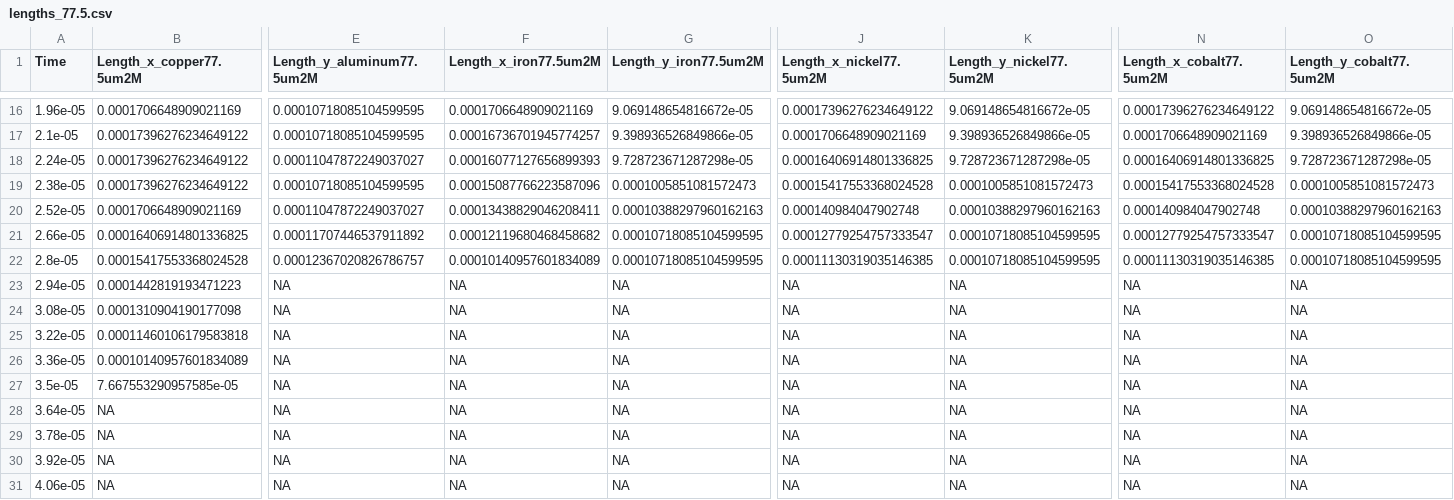
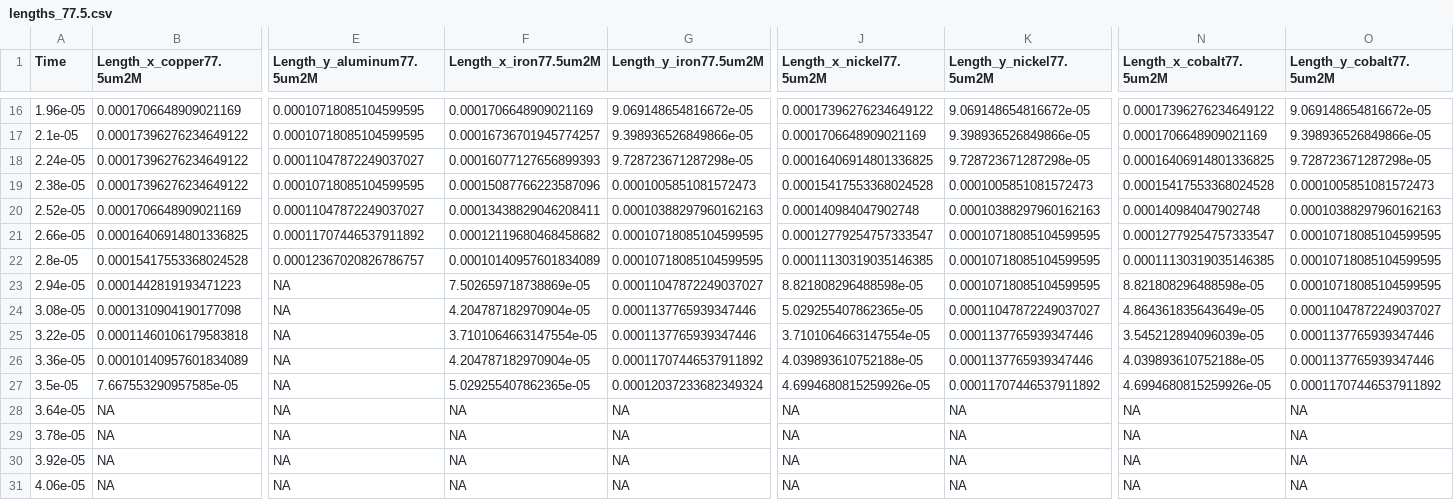
Before and after one commit to zomorodiyan/paraview-coalescence, a CSV file: data/lengths_77.5.csv, drawn as a sheet; only a part is shown, gaps mark what is left out; the diff names each change by its address in the sheet, - before the commit and + after, or states it on an @@ line.

```diff
--- a/data/lengths_77.5.csv
+++ b/data/lengths_77.5.csv
-F23 (Length_x_iron77.5um2M): NA
+F23 (Length_x_iron77.5um2M): 7.502659718738869e-05
-G23 (Length_y_iron77.5um2M): NA
+G23 (Length_y_iron77.5um2M): 0.00011047872249037027
-J23 (Length_x_nickel77.5um2M): NA
+J23 (Length_x_nickel77.5um2M): 8.821808296488598e-05
-K23 (Length_y_nickel77.5um2M): NA
+K23 (Length_y_nickel77.5um2M): 0.00010718085104599595
-N23 (Length_x_cobalt77.5um2M): NA
+N23 (Length_x_cobalt77.5um2M): 8.821808296488598e-05
-O23 (Length_y_cobalt77.5um2M): NA
+O23 (Length_y_cobalt77.5um2M): 0.00010718085104599595
-F24 (Length_x_iron77.5um2M): NA
+F24 (Length_x_iron77.5um2M): 4.204787182970904e-05
-G24:G25 (Length_y_iron77.5um2M): NA
+G24:G25 (Length_y_iron77.5um2M): 0.0001137765939347446
-J24 (Length_x_nickel77.5um2M): NA
+J24 (Length_x_nickel77.5um2M): 5.029255407862365e-05
-K24 (Length_y_nickel77.5um2M): NA
+K24 (Length_y_nickel77.5um2M): 0.00011047872249037027
-N24 (Length_x_cobalt77.5um2M): NA
+N24 (Length_x_cobalt77.5um2M): 4.864361835643649e-05
-O24 (Length_y_cobalt77.5um2M): NA
+O24 (Length_y_cobalt77.5um2M): 0.00011047872249037027
-F25 (Length_x_iron77.5um2M): NA
+F25 (Length_x_iron77.5um2M): 3.7101064663147554e-05
-J25 (Length_x_nickel77.5um2M): NA
+J25 (Length_x_nickel77.5um2M): 3.7101064663147554e-05
-K25:K26 (Length_y_nickel77.5um2M): NA
+K25:K26 (Length_y_nickel77.5um2M): 0.0001137765939347446
-N25 (Length_x_cobalt77.5um2M): NA
+N25 (Length_x_cobalt77.5um2M): 3.545212894096039e-05
-O25:O26 (Length_y_cobalt77.5um2M): NA
+O25:O26 (Length_y_cobalt77.5um2M): 0.0001137765939347446
-F26 (Length_x_iron77.5um2M): NA
+F26 (Length_x_iron77.5um2M): 4.204787182970904e-05
-G26 (Length_y_iron77.5um2M): NA
+G26 (Length_y_iron77.5um2M): 0.00011707446537911892
-J26 (Length_x_nickel77.5um2M): NA
+J26 (Length_x_nickel77.5um2M): 4.039893610752188e-05
-N26 (Length_x_cobalt77.5um2M): NA
+N26 (Length_x_cobalt77.5um2M): 4.039893610752188e-05
-F27 (Length_x_iron77.5um2M): NA
+F27 (Length_x_iron77.5um2M): 5.029255407862365e-05
-G27 (Length_y_iron77.5um2M): NA
+G27 (Length_y_iron77.5um2M): 0.00012037233682349324
-J27 (Length_x_nickel77.5um2M): NA
+J27 (Length_x_nickel77.5um2M): 4.6994680815259926e-05
-K27 (Length_y_nickel77.5um2M): NA
+K27 (Length_y_nickel77.5um2M): 0.00011707446537911892
-N27 (Length_x_cobalt77.5um2M): NA
+N27 (Length_x_cobalt77.5um2M): 4.6994680815259926e-05
-O27 (Length_y_cobalt77.5um2M): NA
+O27 (Length_y_cobalt77.5um2M): 0.00011707446537911892
```
Also changed, not shown: data/lengths_100.csv, data/lengths_55.csv.
